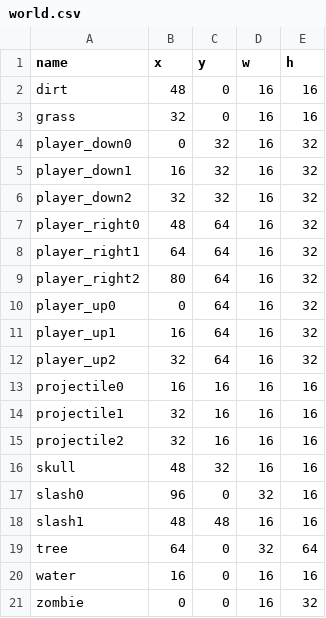
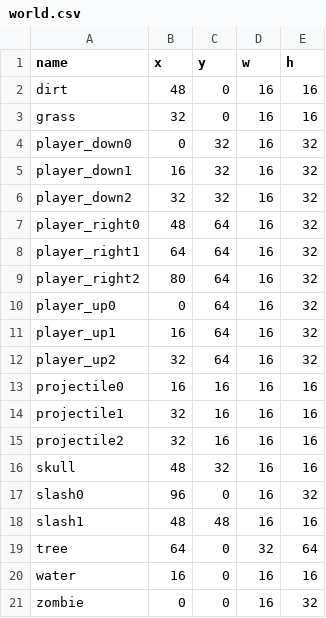
Before and after one commit to cynumini/tower, a CSV file: world.csv, drawn as a sheet.

```diff
--- a/world.csv
+++ b/world.csv
@@ -16,3 +16,3 @@ projectile2,32,16,16,16
 skull,48,32,16,16
-slash0,96,0,32,16
+slash0,96,0,16,32
 slash1,48,48,16,16
```
Also changed, not shown: 18 other files.
